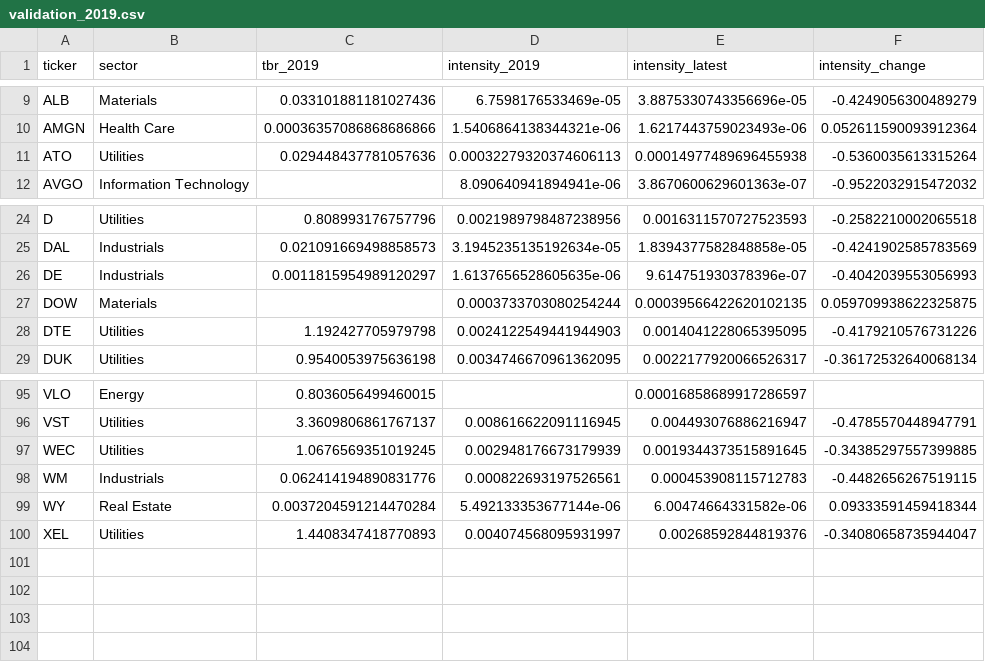
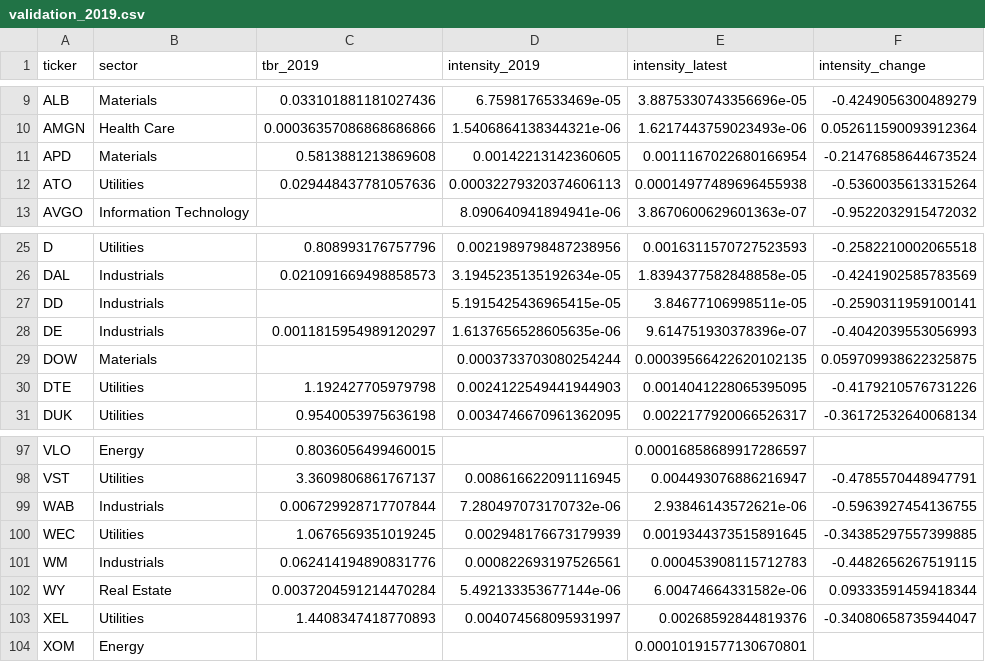
Before and after one commit to SinghRajitpal/hackathon-starter, a CSV file: data/out/nz/validation_2019.csv, drawn as a sheet; only a part is shown, gaps mark what is left out.

```diff
--- a/data/out/nz/validation_2019.csv
+++ b/data/out/nz/validation_2019.csv
@@ -10,2 +10,3 @@ ALB,Materials,0.033101881181027436,6.7598176533469e-05,3.8875330743356696e-05,-0
 AMGN,Health Care,0.00036357086868686866,1.5406864138344321e-06,1.6217443759023493e-06,0.052611590093912364
+APD,Materials,0.5813881213869608,0.00142213142360605,0.0011167022680166954,-0.21476858644673524
 ATO,Utilities,0.029448437781057636,0.00032279320374606113,0.00014977489696455938,-0.5360035613315264
@@ -25,2 +26,3 @@ D,Utilities,0.808993176757796,0.0021989798487238956,0.0016311570727523593,-0.258
 DAL,Industrials,0.021091669498858573,3.1945235135192634e-05,1.8394377582848858e-05,-0.4241902585783569
+DD,Industrials,,5.1915425436965415e-05,3.84677106998511e-05,-0.2590311959100141
 DE,Industrials,0.0011815954989120297,1.6137656528605635e-06,9.614751930378396e-07,-0.4042039553056993
@@ -96,2 +98,3 @@ VLO,Energy,0.8036056499460015,,0.00016858689917286597,
 VST,Utilities,3.3609806861767137,0.008616622091116945,0.004493076886216947,-0.4785570448947791
+WAB,Industrials,0.006729928717707844,7.280497073170732e-06,2.93846143572621e-06,-0.5963927454136755
 WEC,Utilities,1.0676569351019245,0.002948176673179939,0.0019344373515891645,-0.34385297557399885
@@ -100 +103,2 @@ WY,Real Estate,0.0037204591214470284,5.492133353677144e-06,6.00474664331582e-06,
 XEL,Utilities,1.4408347418770893,0.004074568095931997,0.00268592844819376,-0.34080658735944047
+XOM,Energy,,,0.00010191577130670801,
```
Also changed, not shown: data/out/nz/company_inputs.csv, data/out/nz/emissions_sources.csv.
